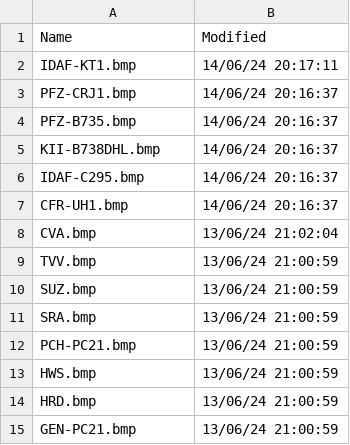
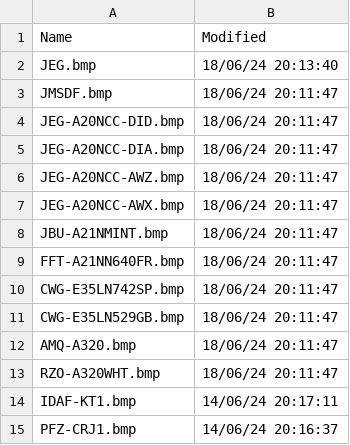
Before and after one commit to rikgale/VRSOperatorFlags, a CSV file: OperatorFlagsList.csv, drawn as a sheet; only a part is shown; the shorter side is filled out with more unchanged rows; the diff names each change by its address in the sheet, - before the commit and + after, or states it on an @@ line.

```diff
--- a/OperatorFlagsList.csv
+++ b/OperatorFlagsList.csv
+row 2: JEG.bmp | 18/06/24 20:13:40
+row 3: JMSDF.bmp | 18/06/24 20:11:47
+row 4: JEG-A20NCC-DID.bmp | 18/06/24 20:11:47
+row 5: JEG-A20NCC-DIA.bmp | 18/06/24 20:11:47
+row 6: JEG-A20NCC-AWZ.bmp | 18/06/24 20:11:47
+row 7: JEG-A20NCC-AWX.bmp | 18/06/24 20:11:47
+row 8: JBU-A21NMINT.bmp | 18/06/24 20:11:47
+row 9: FFT-A21NN640FR.bmp | 18/06/24 20:11:47
+row 10: CWG-E35LN742SP.bmp | 18/06/24 20:11:47
+row 11: CWG-E35LN529GB.bmp | 18/06/24 20:11:47
+row 12: AMQ-A320.bmp | 18/06/24 20:11:47
+row 13: RZO-A320WHT.bmp | 18/06/24 20:11:47
```
Also changed, not shown: 1 other file.
